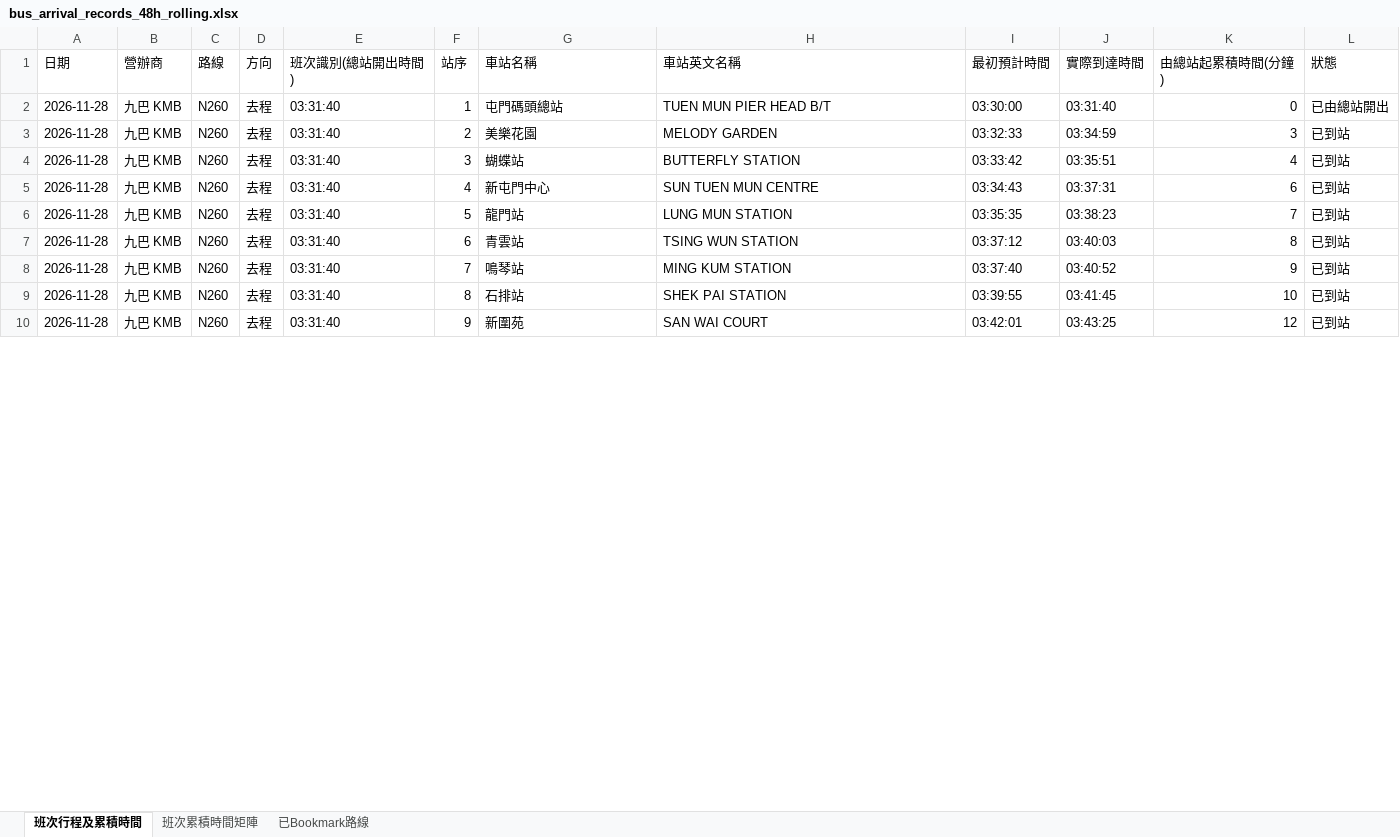
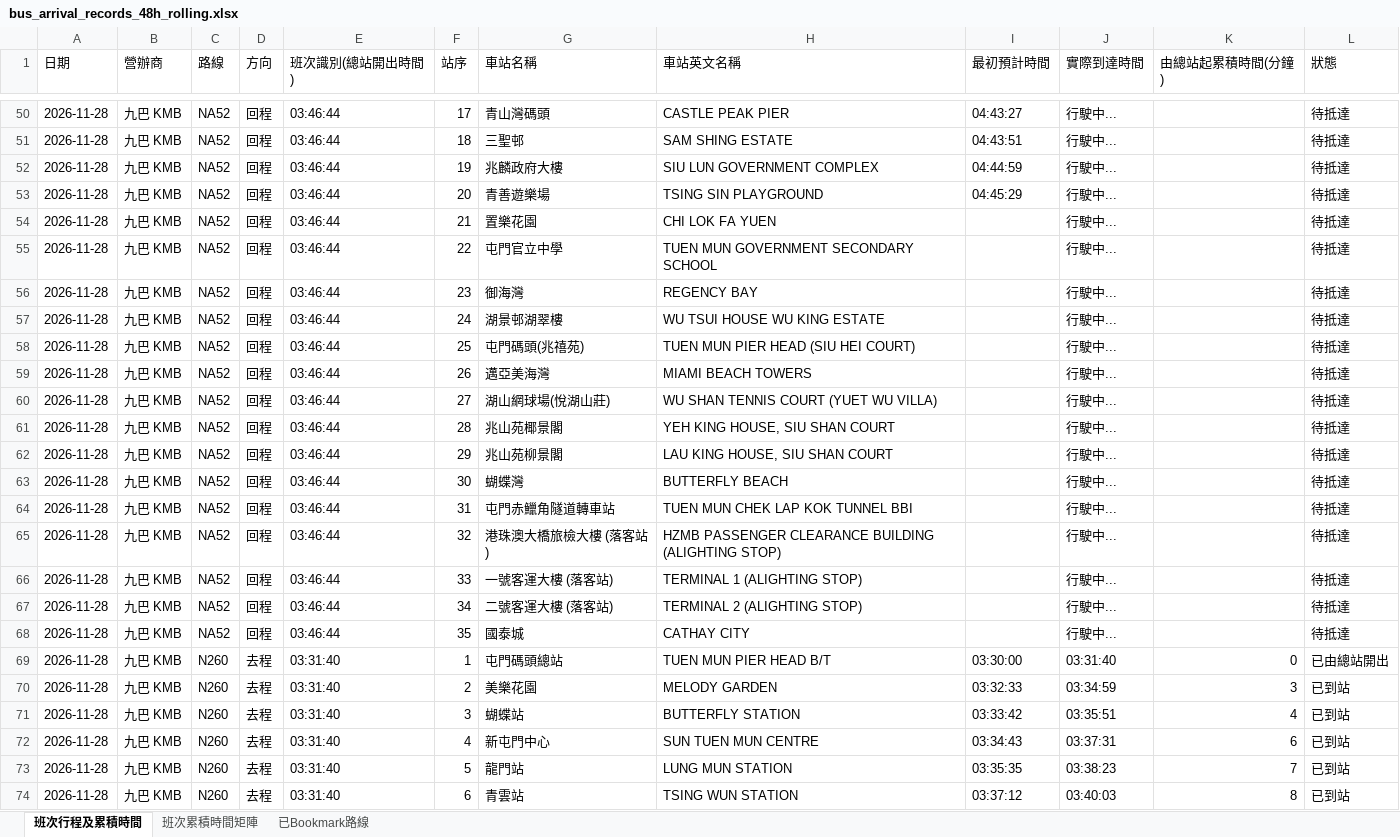
Before and after one commit to J0llibee/GRMD_FYP_Transport, an Excel workbook: backups/bus_arrival_records_48h_rolling.xlsx, sheet 班次行程及累積時間, drawn as a sheet; only a part is shown, gaps mark what is left out; the shorter side is filled out with more unchanged rows; values as stored, in another font and other column widths than the file's, no borders; 1 other sheet too large or unreadable and not compared; the diff covers the shown part only; the diff names each change by its address in the sheet, - before the commit and + after, or states it on an @@ line.

Commit message:
Auto backup backups/bus_arrival_records_48h_rolling.xlsx (03:47:36)

```diff
--- a/backups/bus_arrival_records_48h_rolling.xlsx (sheet 班次行程及累積時間)
+++ b/backups/bus_arrival_records_48h_rolling.xlsx (sheet 班次行程及累積時間)
+row 50: 2026-11-28 | 九巴 KMB | NA52 | 回程 | 03:46:44 | 17 | 青山灣碼頭 | CASTLE PEAK PIER | 04:43:27 | 行駛中... |  | 待抵達
+row 51: 2026-11-28 | 九巴 KMB | NA52 | 回程 | 03:46:44 | 18 | 三聖邨 | SAM SHING ESTATE | 04:43:51 | 行駛中... |  | 待抵達
+row 52: 2026-11-28 | 九巴 KMB | NA52 | 回程 | 03:46:44 | 19 | 兆麟政府大樓 | SIU LUN GOVERNMENT COMPLEX | 04:44:59 | 行駛中... |  | 待抵達
+row 53: 2026-11-28 | 九巴 KMB | NA52 | 回程 | 03:46:44 | 20 | 青善遊樂場 | TSING SIN PLAYGROUND | 04:45:29 | 行駛中... |  | 待抵達
+row 54: 2026-11-28 | 九巴 KMB | NA52 | 回程 | 03:46:44 | 21 | 置樂花園 | CHI LOK FA YUEN |  | 行駛中... |  | 待抵達
+row 55: 2026-11-28 | 九巴 KMB | NA52 | 回程 | 03:46:44 | 22 | 屯門官立中學 | TUEN MUN GOVERNMENT SECONDARY SCHOOL |  | 行駛中... |  | 待抵達
+row 56: 2026-11-28 | 九巴 KMB | NA52 | 回程 | 03:46:44 | 23 | 御海灣 | REGENCY BAY |  | 行駛中... |  | 待抵達
+row 57: 2026-11-28 | 九巴 KMB | NA52 | 回程 | 03:46:44 | 24 | 湖景邨湖翠樓 | WU TSUI HOUSE WU KING ESTATE |  | 行駛中... |  | 待抵達
+row 58: 2026-11-28 | 九巴 KMB | NA52 | 回程 | 03:46:44 | 25 | 屯門碼頭(兆禧苑) | TUEN MUN PIER HEAD (SIU HEI COURT) |  | 行駛中... |  | 待抵達
+row 59: 2026-11-28 | 九巴 KMB | NA52 | 回程 | 03:46:44 | 26 | 邁亞美海灣 | MIAMI BEACH TOWERS |  | 行駛中... |  | 待抵達
+row 60: 2026-11-28 | 九巴 KMB | NA52 | 回程 | 03:46:44 | 27 | 湖山網球場(悅湖山莊) | WU SHAN TENNIS COURT (YUET WU VILLA) |  | 行駛中... |  | 待抵達
+row 61: 2026-11-28 | 九巴 KMB | NA52 | 回程 | 03:46:44 | 28 | 兆山苑椰景閣 | YEH KING HOUSE, SIU SHAN COURT |  | 行駛中... |  | 待抵達
+row 62: 2026-11-28 | 九巴 KMB | NA52 | 回程 | 03:46:44 | 29 | 兆山苑柳景閣 | LAU KING HOUSE, SIU SHAN COURT |  | 行駛中... |  | 待抵達
+row 63: 2026-11-28 | 九巴 KMB | NA52 | 回程 | 03:46:44 | 30 | 蝴蝶灣 | BUTTERFLY BEACH |  | 行駛中... |  | 待抵達
+row 64: 2026-11-28 | 九巴 KMB | NA52 | 回程 | 03:46:44 | 31 | 屯門赤鱲角隧道轉車站 | TUEN MUN CHEK LAP KOK TUNNEL BBI |  | 行駛中... |  | 待抵達
+row 65: 2026-11-28 | 九巴 KMB | NA52 | 回程 | 03:46:44 | 32 | 港珠澳大橋旅檢大樓 (落客站) | HZMB PASSENGER CLEARANCE BUILDING (ALIGHTING STOP) |  | 行駛中... |  | 待抵達
+row 66: 2026-11-28 | 九巴 KMB | NA52 | 回程 | 03:46:44 | 33 | 一號客運大樓 (落客站) | TERMINAL 1 (ALIGHTING STOP) |  | 行駛中... |  | 待抵達
+row 67: 2026-11-28 | 九巴 KMB | NA52 | 回程 | 03:46:44 | 34 | 二號客運大樓 (落客站) | TERMINAL 2 (ALIGHTING STOP) |  | 行駛中... |  | 待抵達
+row 68: 2026-11-28 | 九巴 KMB | NA52 | 回程 | 03:46:44 | 35 | 國泰城 | CATHAY CITY |  | 行駛中... |  | 待抵達
```
Also changed, not shown: 48 added rows and 36 edited cells elsewhere in this sheet.
